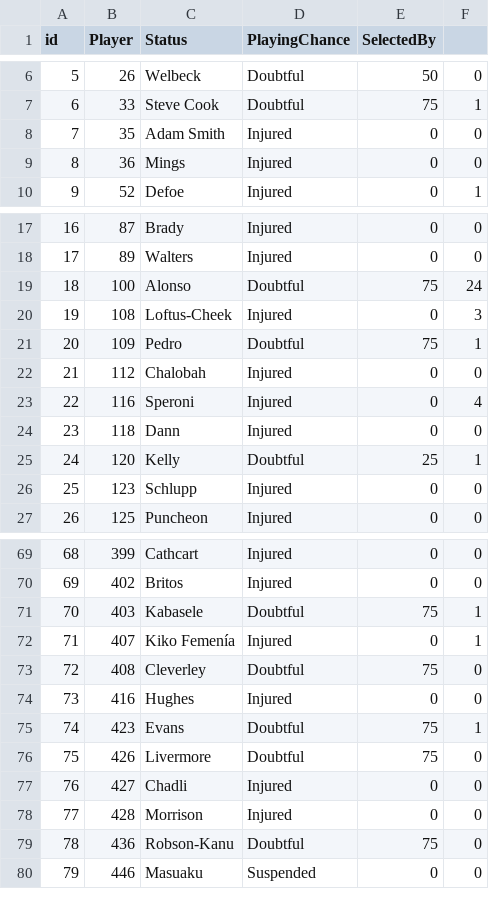
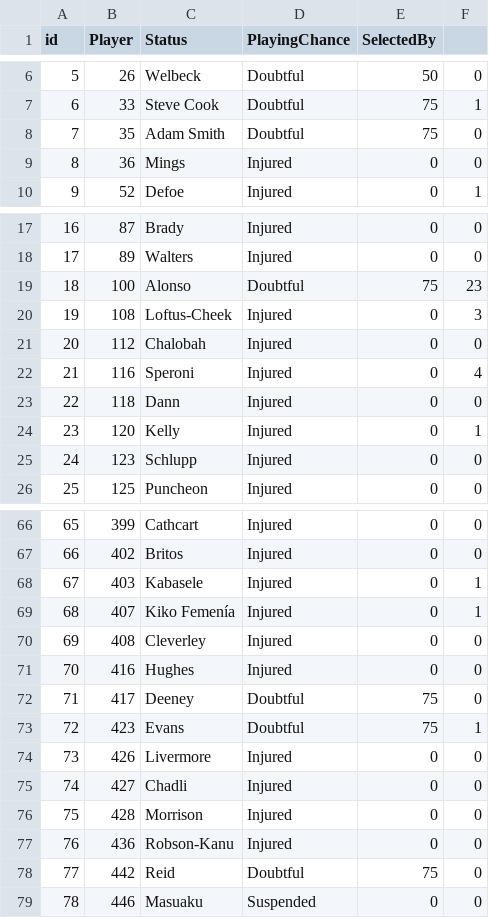
Before and after one commit to gpoudel/FPL-Analytics, a CSV file: fplBoardLive/data/injuryDF_yesterday.csv, drawn as a sheet; only a part is shown, gaps mark what is left out; removed rows and columns are numbered as before the commit, all else as after; the diff covers the shown part only; the diff names each change by its address in the sheet, - before the commit and + after, or states it on an @@ line.

```diff
--- a/fplBoardLive/data/injuryDF_yesterday.csv
+++ b/fplBoardLive/data/injuryDF_yesterday.csv
-D8 (PlayingChance): Injured
+D8 (PlayingChance): Doubtful
-E8 (SelectedBy): 0
+E8 (SelectedBy): 75
-F19: 24
+F19: 23
-row 21: 20 | 109 | Pedro | Doubtful | 75 | 1
@@ column A (id) renumbered from row 21 down @@
-D24 (PlayingChance): Doubtful
+D24 (PlayingChance): Injured
-E24 (SelectedBy): 25
+E24 (SelectedBy): 0
-D68 (PlayingChance): Doubtful
+D68 (PlayingChance): Injured
-E68 (SelectedBy): 75
+E68 (SelectedBy): 0
-D70 (PlayingChance): Doubtful
+D70 (PlayingChance): Injured
-E70 (SelectedBy): 75
+E70 (SelectedBy): 0
+row 72: 71 | 417 | Deeney | Doubtful | 75 | 0
-D74 (PlayingChance): Doubtful
+D74 (PlayingChance): Injured
-E74 (SelectedBy): 75
+E74 (SelectedBy): 0
-D77 (PlayingChance): Doubtful
+D77 (PlayingChance): Injured
-E77 (SelectedBy): 75
+E77 (SelectedBy): 0
+row 78: 77 | 442 | Reid | Doubtful | 75 | 0
```
Also changed, not shown: 2 added rows, 5 removed rows and 16 edited cells elsewhere in this file, fplBoardLive/data/DailyPriceUpdate.csv, 13 other files.
